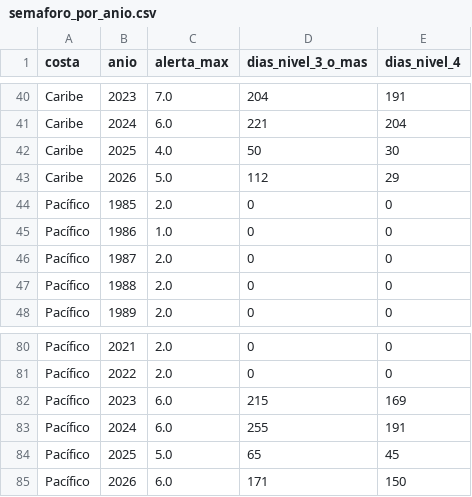
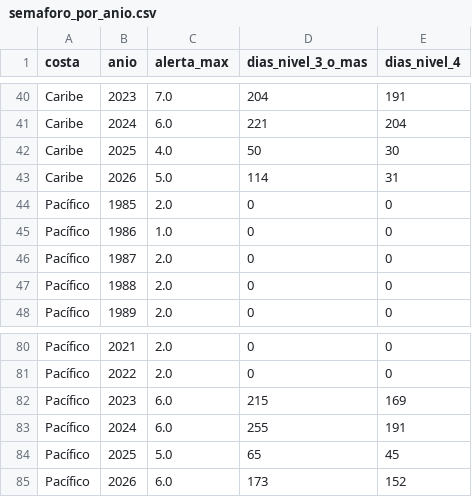
Before and after one commit to gigideuva/CORALES_TEMPERATURA_MAR, a CSV file: datos/limpios/semaforo_por_anio.csv, drawn as a sheet; only a part is shown, gaps mark what is left out.

```diff
--- a/datos/limpios/semaforo_por_anio.csv
+++ b/datos/limpios/semaforo_por_anio.csv
@@ -42,3 +42,3 @@ Caribe,2024,6.0,221,204
 Caribe,2025,4.0,50,30
-Caribe,2026,5.0,112,29
+Caribe,2026,5.0,114,31
 Pacífico,1985,2.0,0,0
@@ -84,2 +84,2 @@ Pacífico,2024,6.0,255,191
 Pacífico,2025,5.0,65,45
-Pacífico,2026,6.0,171,150
+Pacífico,2026,6.0,173,152
```
Also changed, not shown: 8 other files.
